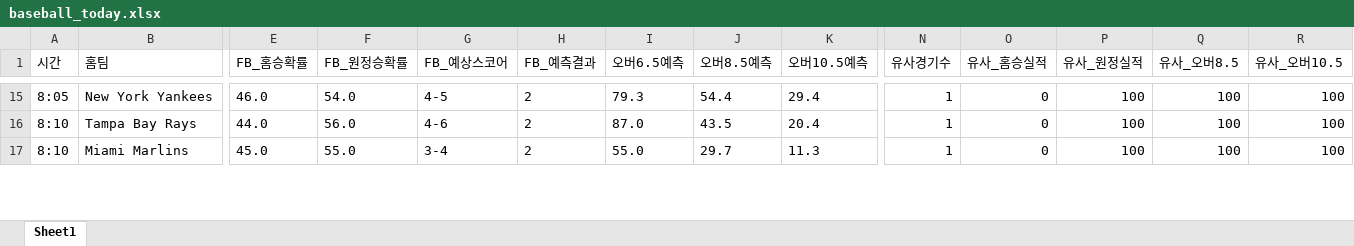
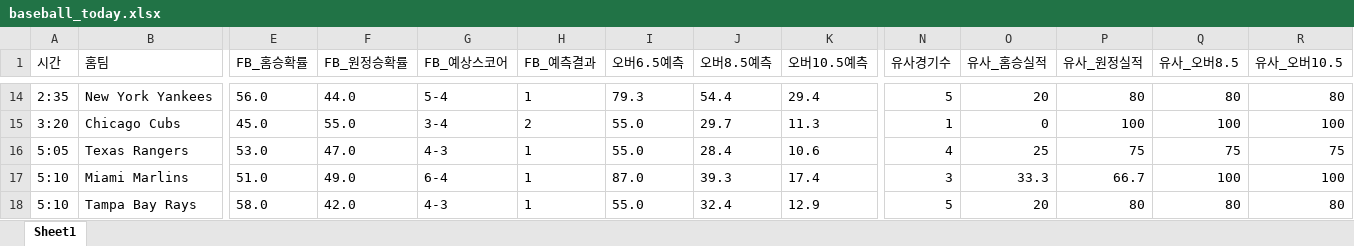
Before and after one commit to kongkong79/ai-pick, an Excel workbook: baseball_today.xlsx, sheet Sheet1, drawn as a sheet; only a part is shown, gaps mark what is left out; values as stored, in another font and other column widths than the file's, no borders; addresses are those after the commit; rows hold the shown columns only; the diff covers the shown part only; the diff names each change by its address in the sheet, - before the commit and + after, or states it on an @@ line.

Commit message:
📊 업데이트 - 2026-06-20 16:14

```diff
--- a/baseball_today.xlsx (sheet Sheet1)
+++ b/baseball_today.xlsx (sheet Sheet1)
-A14 (시간): 8:05
+A14 (시간): 2:35
-E14 (FB_홈승확률): 46.0
+E14 (FB_홈승확률): 56.0
-F14 (FB_원정승확률): 54.0
+F14 (FB_원정승확률): 44.0
-G14 (FB_예상스코어): 4-5
+G14 (FB_예상스코어): 5-4
-H14 (FB_예측결과): 2
+H14 (FB_예측결과): 1
-N14 (유사경기수): 1
+N14 (유사경기수): 5
-O14 (유사_홈승실적): 0
+O14 (유사_홈승실적): 20
-P14 (유사_원정실적): 100
+P14 (유사_원정실적): 80
-Q14 (유사_오버8.5): 100
+Q14 (유사_오버8.5): 80
-R14 (유사_오버10.5): 100
+R14 (유사_오버10.5): 80
-A15 (시간): 8:10
+A15 (시간): 3:20
-B15 (홈팀): Tampa Bay Rays
+B15 (홈팀): Chicago Cubs
-E15 (FB_홈승확률): 44.0
+E15 (FB_홈승확률): 45.0
-F15 (FB_원정승확률): 56.0
+F15 (FB_원정승확률): 55.0
-G15 (FB_예상스코어): 4-6
+G15 (FB_예상스코어): 3-4
-I15 (오버6.5예측): 87.0
+I15 (오버6.5예측): 55.0
-J15 (오버8.5예측): 43.5
+J15 (오버8.5예측): 29.7
-K15 (오버10.5예측): 20.4
+K15 (오버10.5예측): 11.3
+row 16: 5:05 | Texas Rangers | 53.0 | 47.0 | 4-3 | 1 | 55.0 | 28.4 | 10.6 | 4 | 25 | 75 | 75 | 75
-A17 (시간): 8:10
+A17 (시간): 5:10
-E17 (FB_홈승확률): 45.0
+E17 (FB_홈승확률): 51.0
-F17 (FB_원정승확률): 55.0
+F17 (FB_원정승확률): 49.0
-G17 (FB_예상스코어): 3-4
+G17 (FB_예상스코어): 6-4
-H17 (FB_예측결과): 2
+H17 (FB_예측결과): 1
-I17 (오버6.5예측): 55.0
+I17 (오버6.5예측): 87.0
-J17 (오버8.5예측): 29.7
+J17 (오버8.5예측): 39.3
-K17 (오버10.5예측): 11.3
+K17 (오버10.5예측): 17.4
-N17 (유사경기수): 1
+N17 (유사경기수): 3
-O17 (유사_홈승실적): 0
+O17 (유사_홈승실적): 33.3
-P17 (유사_원정실적): 100
+P17 (유사_원정실적): 66.7
+row 18: 5:10 | Tampa Bay Rays | 58.0 | 42.0 | 4-3 | 1 | 55.0 | 32.4 | 12.9 | 5 | 20 | 80 | 80 | 80
```
Also changed, not shown: 11 added rows, 12 removed rows and 87 edited cells elsewhere in this sheet.
